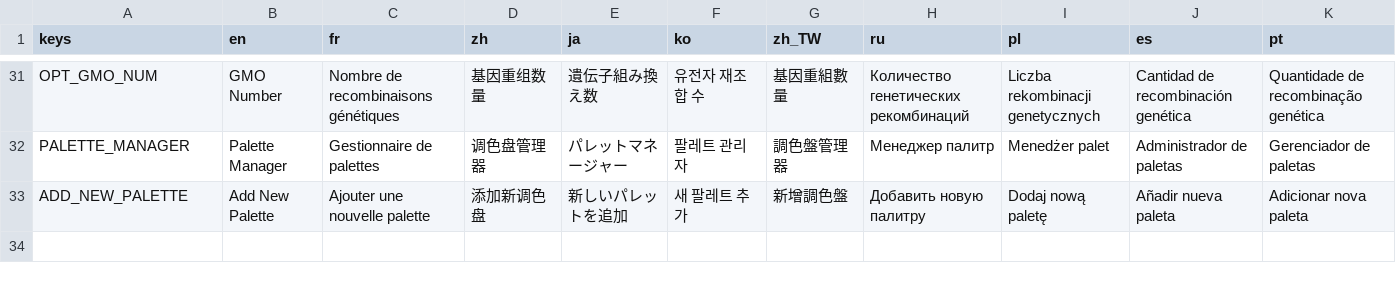
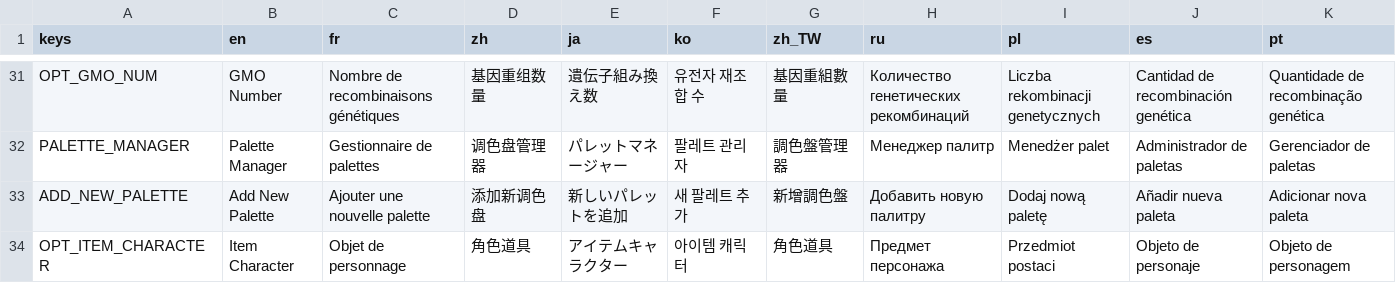
Before and after one commit to CYoJkoY/Yoko-Optimize, a CSV file: translations/Optimize.csv, drawn as a sheet; only a part is shown, gaps mark what is left out; rows hold the shown columns only; the diff names each change by its address in the sheet, - before the commit and + after, or states it on an @@ line.

```diff
--- a/translations/Optimize.csv
+++ b/translations/Optimize.csv
+row 34: OPT_ITEM_CHARACTER | Item Character | Objet de personnage | 角色道具 | アイテムキャラクター | 아이템 캐릭터 | 角色道具 | Предмет персонажа | Przedmiot postaci | Objeto de personaje | Objeto de personagem
```
Also changed, not shown: 28 other files.
